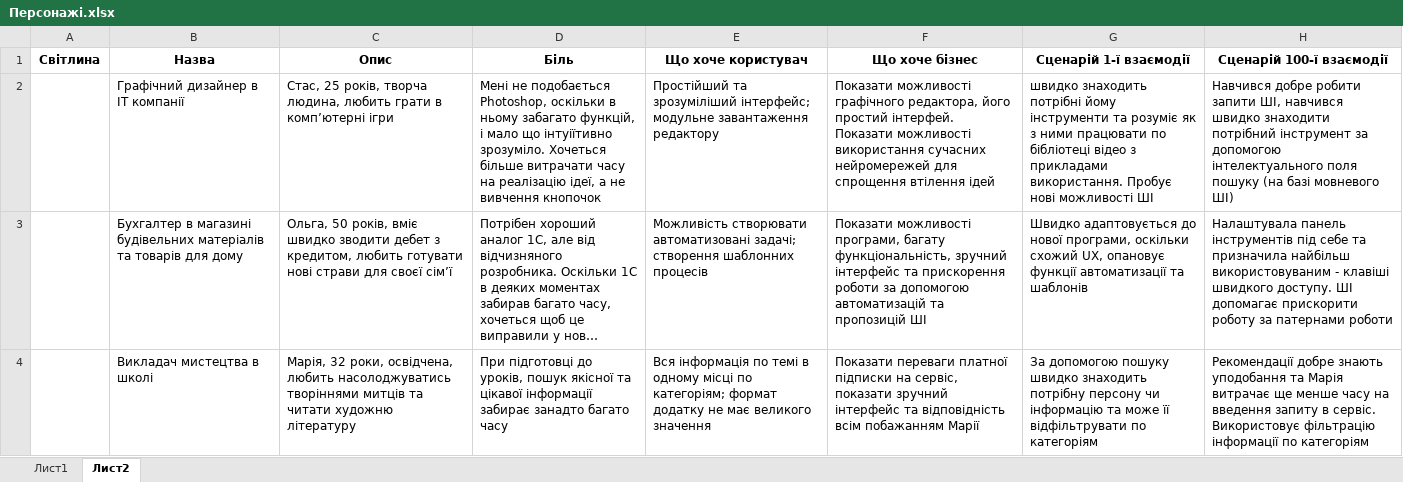
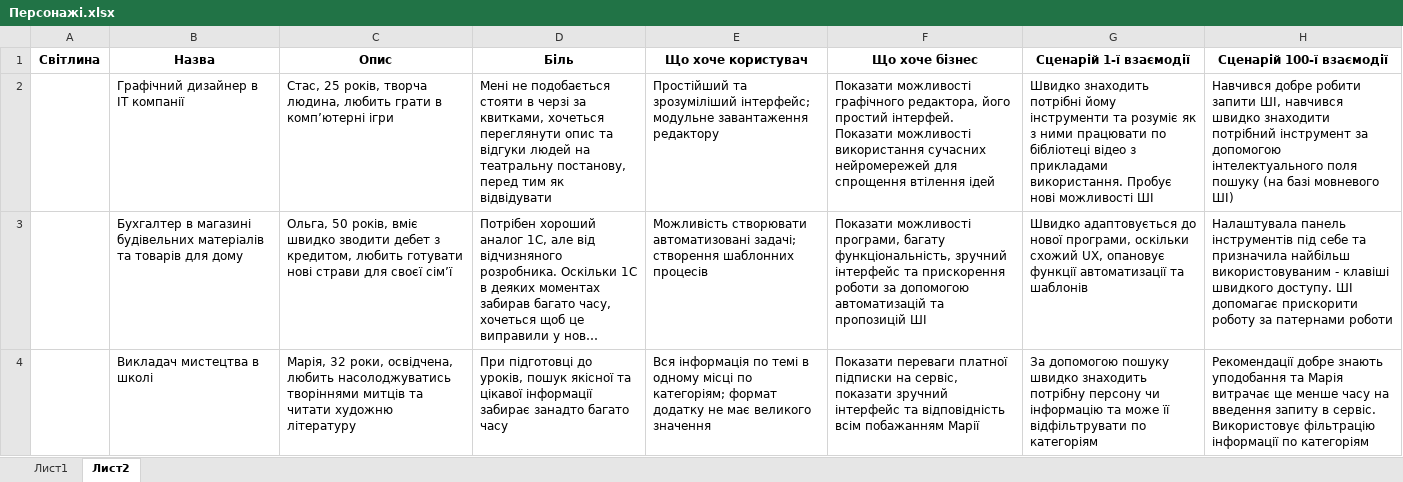
Before and after one commit to Yarik-Za/KHAI_Labs_folder_Desktop_, an Excel workbook: UI:UX Design/Lab_2/Персонажі.xlsx, sheet Лист2, drawn as a sheet; long unchanged cells end in …; values as stored, in another font and other column widths than the file's, no borders; charts and pictures not drawn; the diff names each change by its address in the sheet, - before the commit and + after, or states it on an @@ line.

```diff
--- a/UI:UX Design/Lab_2/Персонажі.xlsx (sheet Лист2)
+++ b/UI:UX Design/Lab_2/Персонажі.xlsx (sheet Лист2)
-D2 (Біль): …не подобається Photoshop, оскільки в ньому забагато функцій, і мало що інтуіїтивно зрозуміло. Хочеться більше витрачати часу на реалізацію ідеї, а не вивчення кнопочок
+D2 (Біль): …не подобається стояти в черзі за квитками, хочеться переглянути опис та відгуки людей на театральну постанову, перед тим як відвідувати
-G2 (Сценарій 1-ї взаємодії): швидко знаходить потрібні…
+G2 (Сценарій 1-ї взаємодії): Швидко знаходить потрібні…
```
Also changed, not shown: sheet Лист1, charts or pictures, 7 other files.
